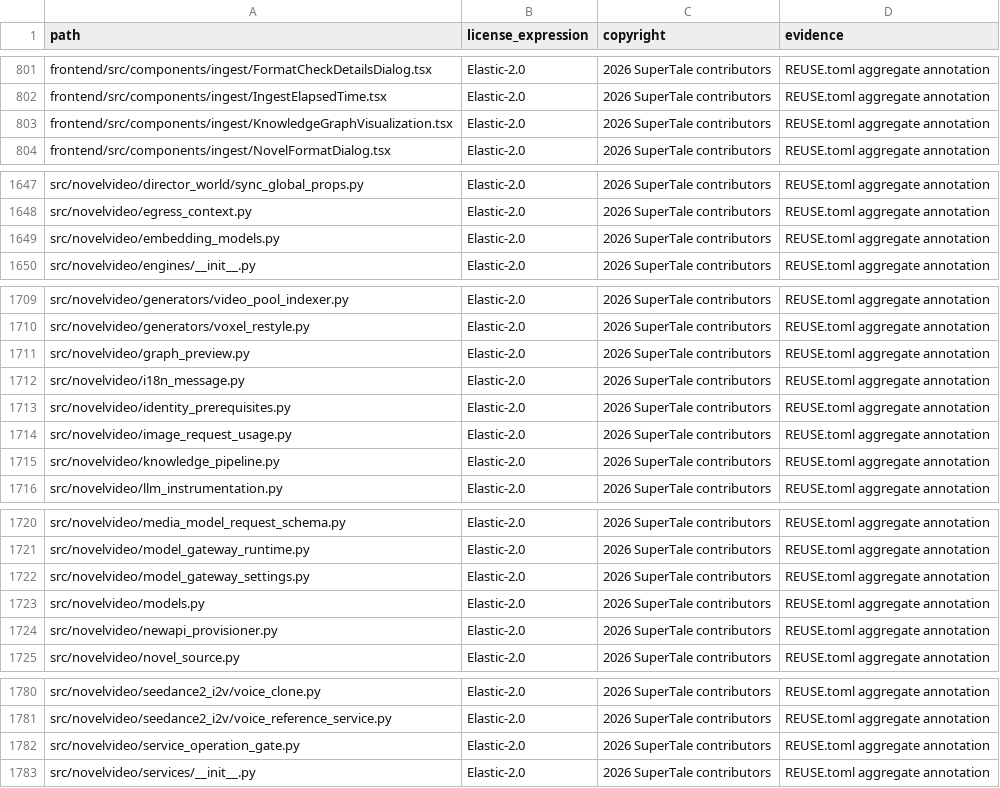
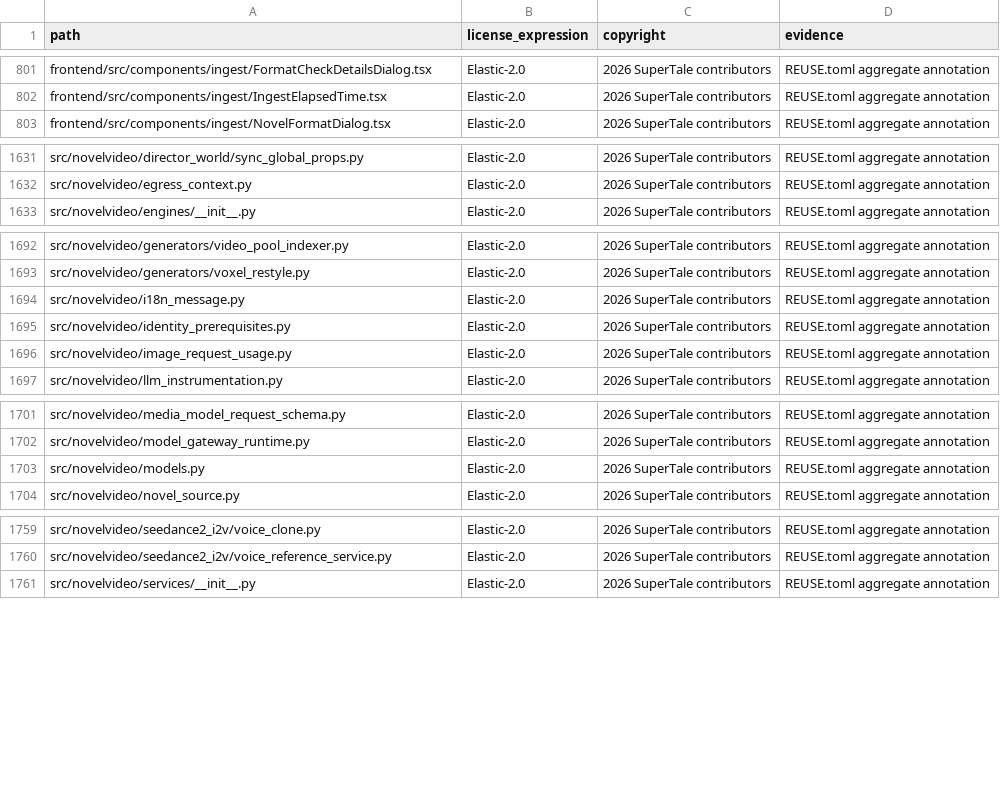
Before and after one commit to neokree/dramaclaw, a CSV file: license-inventory.csv, drawn as a sheet; only a part is shown, gaps mark what is left out; removed rows and columns are numbered as before the commit, all else as after; the diff covers the shown part only; the diff names each change by its address in the sheet, - before the commit and + after, or states it on an @@ line.

```diff
--- a/license-inventory.csv
+++ b/license-inventory.csv
-row 803: frontend/src/components/ingest/KnowledgeGraphVisualization.tsx | Elastic-2.0 | 2026 SuperTale contributors | REUSE.toml aggregate annotation
-row 1649: src/novelvideo/embedding_models.py | Elastic-2.0 | 2026 SuperTale contributors | REUSE.toml aggregate annotation
-row 1711: src/novelvideo/graph_preview.py | Elastic-2.0 | 2026 SuperTale contributors | REUSE.toml aggregate annotation
-row 1715: src/novelvideo/knowledge_pipeline.py | Elastic-2.0 | 2026 SuperTale contributors | REUSE.toml aggregate annotation
-row 1722: src/novelvideo/model_gateway_settings.py | Elastic-2.0 | 2026 SuperTale contributors | REUSE.toml aggregate annotation
-row 1724: src/novelvideo/newapi_provisioner.py | Elastic-2.0 | 2026 SuperTale contributors | REUSE.toml aggregate annotation
-row 1782: src/novelvideo/service_operation_gate.py | Elastic-2.0 | 2026 SuperTale contributors | REUSE.toml aggregate annotation
```
Also changed, not shown: 9 added rows and 32 removed rows elsewhere in this file, 2 other files.
